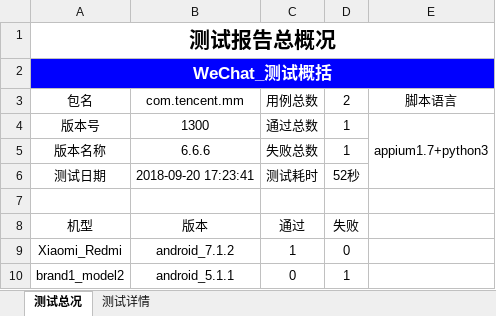
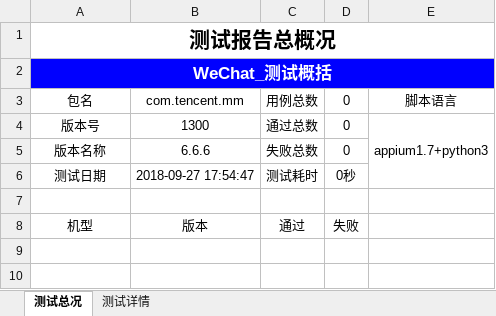
Before and after one commit to mcbobo/autoTest, an Excel workbook: app_testProject/Report/Report.xlsx, sheet 测试总况, drawn as a sheet; values as stored, in another font and other column widths than the file's, no borders; charts and pictures not drawn; the diff names each change by its address in the sheet, - before the commit and + after, or states it on an @@ line.

```diff
--- a/app_testProject/Report/Report.xlsx (sheet 测试总况)
+++ b/app_testProject/Report/Report.xlsx (sheet 测试总况)
-D3: 2
+D3: 0
-D4:D5: 1
+D4:D5: 0
-B6: 2018-09-20 17:23:41
+B6: 2018-09-27 17:54:47
-D6: 52秒
+D6: 0秒
-row 9: Xiaomi_Redmi | android_7.1.2 | 1 | 0
-row 10: brand1_model2 | android_5.1.1 | 0 | 1
```
Also changed, not shown: sheet 测试详情, charts or pictures, 16 other files.
